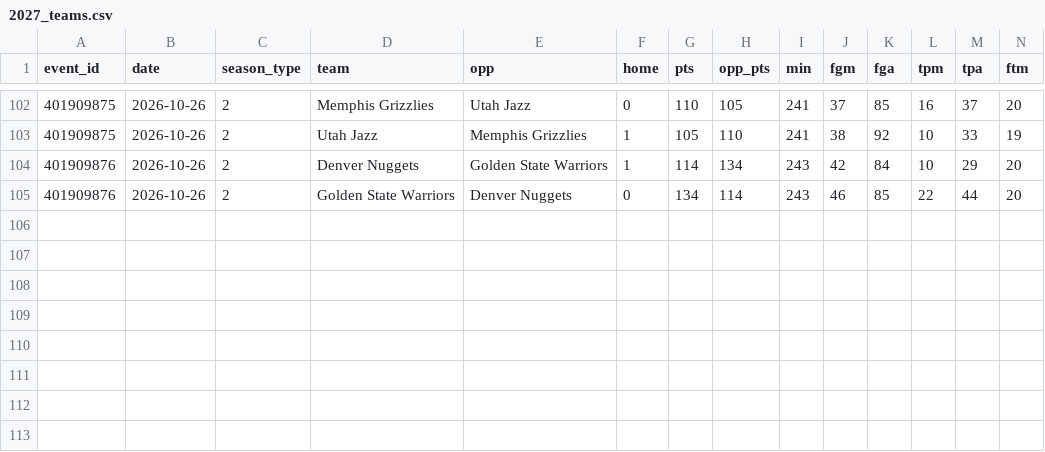
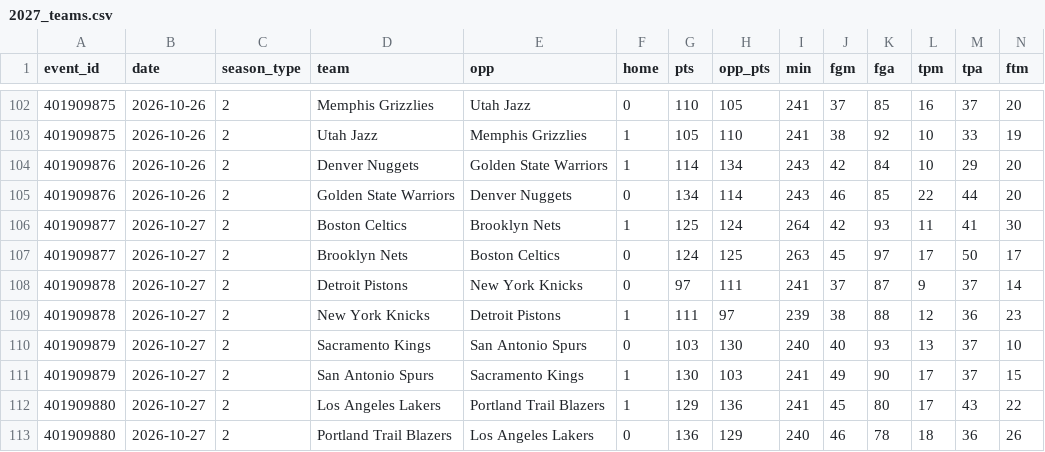
Before and after one commit to lgdsbrand/nba-model, a CSV file: data/raw/2027_teams.csv, drawn as a sheet; only a part is shown, gaps mark what is left out; rows hold the shown columns only; the diff names each change by its address in the sheet, - before the commit and + after, or states it on an @@ line.

```diff
--- a/data/raw/2027_teams.csv
+++ b/data/raw/2027_teams.csv
+row 106: 401909877 | 2026-10-27 | 2 | Boston Celtics | Brooklyn Nets | 1 | 125 | 124 | 264 | 42 | 93 | 11 | 41 | 30
+row 107: 401909877 | 2026-10-27 | 2 | Brooklyn Nets | Boston Celtics | 0 | 124 | 125 | 263 | 45 | 97 | 17 | 50 | 17
+row 108: 401909878 | 2026-10-27 | 2 | Detroit Pistons | New York Knicks | 0 | 97 | 111 | 241 | 37 | 87 | 9 | 37 | 14
+row 109: 401909878 | 2026-10-27 | 2 | New York Knicks | Detroit Pistons | 1 | 111 | 97 | 239 | 38 | 88 | 12 | 36 | 23
+row 110: 401909879 | 2026-10-27 | 2 | Sacramento Kings | San Antonio Spurs | 0 | 103 | 130 | 240 | 40 | 93 | 13 | 37 | 10
+row 111: 401909879 | 2026-10-27 | 2 | San Antonio Spurs | Sacramento Kings | 1 | 130 | 103 | 241 | 49 | 90 | 17 | 37 | 15
+row 112: 401909880 | 2026-10-27 | 2 | Los Angeles Lakers | Portland Trail Blazers | 1 | 129 | 136 | 241 | 45 | 80 | 17 | 43 | 22
+row 113: 401909880 | 2026-10-27 | 2 | Portland Trail Blazers | Los Angeles Lakers | 0 | 136 | 129 | 240 | 46 | 78 | 18 | 36 | 26
```
Also changed, not shown: nba/data/ats.csv, nba/data/games.csv, 11 other files.
